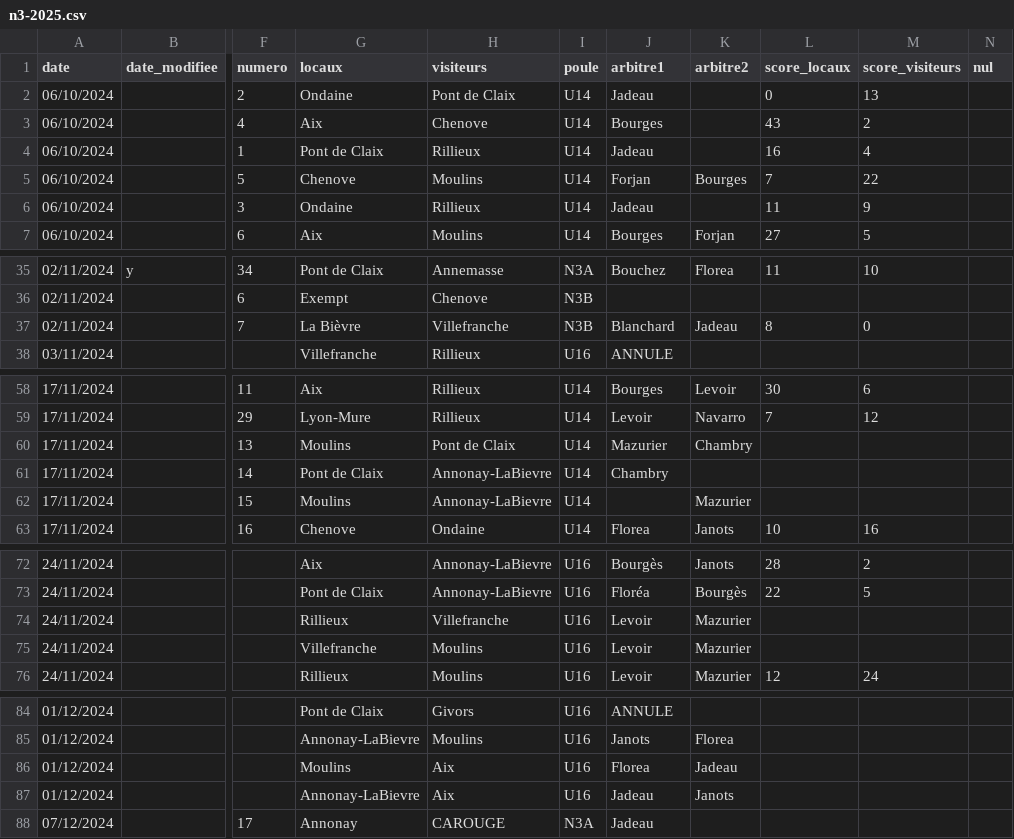
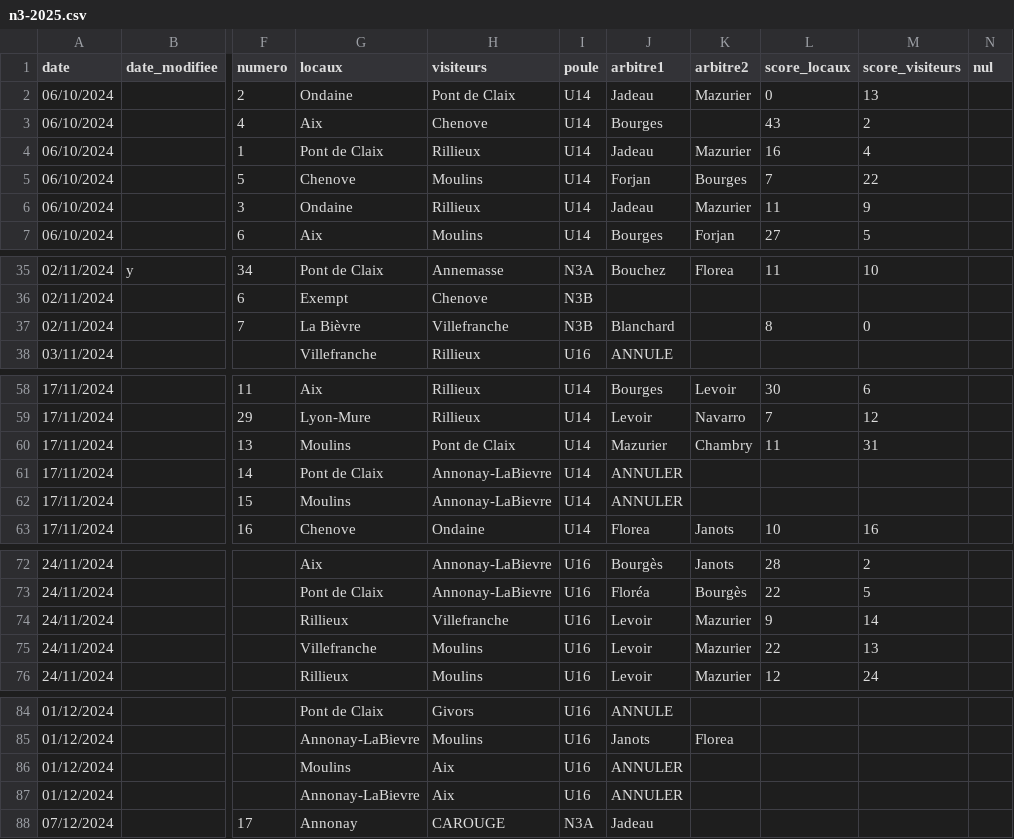
Before and after one commit to praginel/comitesavoienwp, a CSV file: _data/n3-2025.csv, drawn as a sheet; only a part is shown, gaps mark what is left out; the diff names each change by its address in the sheet, - before the commit and + after, or states it on an @@ line.

```diff
--- a/_data/n3-2025.csv
+++ b/_data/n3-2025.csv
-K2 (arbitre2): (empty)
+K2 (arbitre2): Mazurier
-K4 (arbitre2): (empty)
+K4 (arbitre2): Mazurier
-K6 (arbitre2): (empty)
+K6 (arbitre2): Mazurier
-K37 (arbitre2): Jadeau
+K37 (arbitre2): (empty)
-L60 (score_locaux): (empty)
+L60 (score_locaux): 11
-M60 (score_visiteurs): (empty)
+M60 (score_visiteurs): 31
-J61 (arbitre1): Chambry
+J61 (arbitre1): ANNULER
-J62 (arbitre1): (empty)
+J62 (arbitre1): ANNULER
-K62 (arbitre2): Mazurier
+K62 (arbitre2): (empty)
-L74 (score_locaux): (empty)
+L74 (score_locaux): 9
-M74 (score_visiteurs): (empty)
+M74 (score_visiteurs): 14
-L75 (score_locaux): (empty)
+L75 (score_locaux): 22
-M75 (score_visiteurs): (empty)
+M75 (score_visiteurs): 13
-J86 (arbitre1): Florea
+J86 (arbitre1): ANNULER
-K86 (arbitre2): Jadeau
+K86 (arbitre2): (empty)
-J87 (arbitre1): Jadeau
+J87 (arbitre1): ANNULER
-K87 (arbitre2): Janots
+K87 (arbitre2): (empty)
```
Also changed, not shown: 1 other file.
